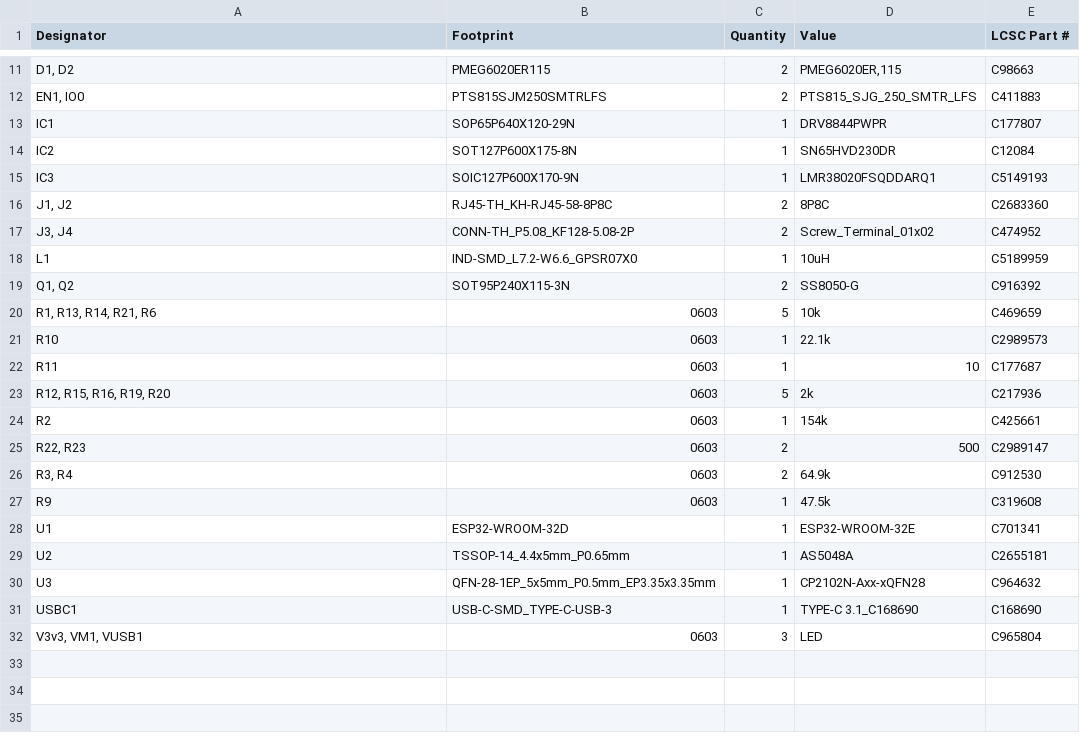
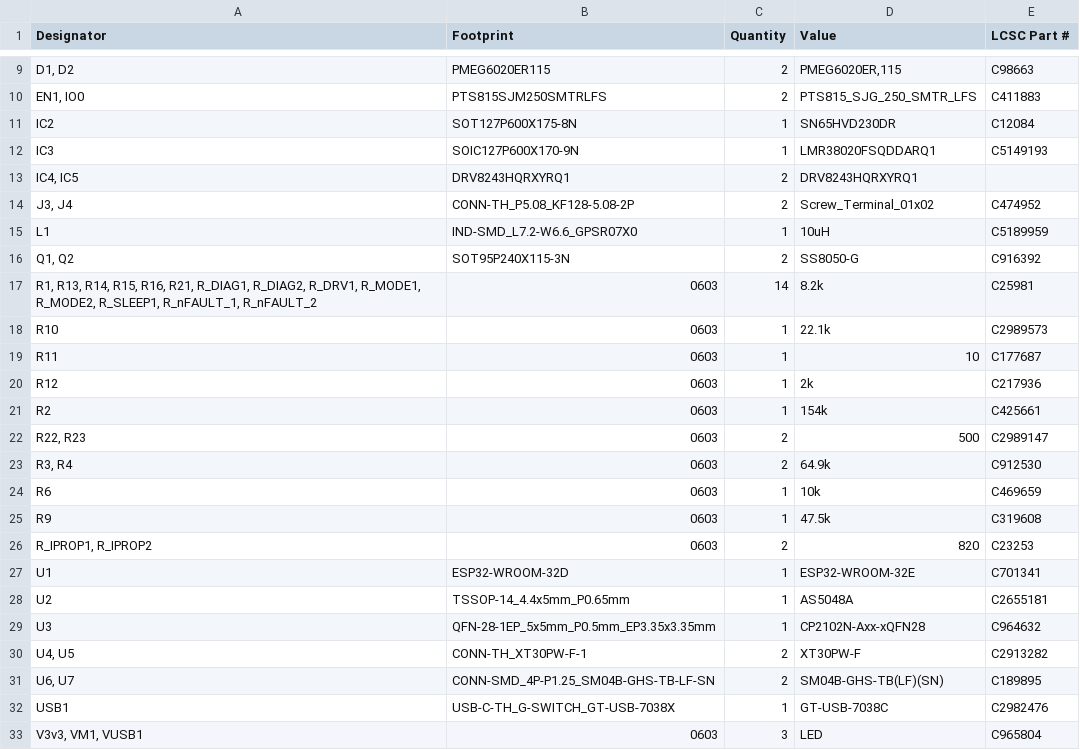
Before and after one commit to Jbruslind/IntegratedStepper, a CSV file: PCB/IntegratedStepper/production/bom.csv, drawn as a sheet; only a part is shown, gaps mark what is left out; removed rows and columns are numbered as before the commit, all else as after; the diff covers the shown part only; the diff names each change by its address in the sheet, - before the commit and + after, or states it on an @@ line.

```diff
--- a/PCB/IntegratedStepper/production/bom.csv
+++ b/PCB/IntegratedStepper/production/bom.csv
-row 13: IC1 | SOP65P640X120-29N | 1 | DRV8844PWPR | C177807
-row 16: J1, J2 | RJ45-TH_KH-RJ45-58-8P8C | 2 | 8P8C | C2683360
+row 13: IC4, IC5 | DRV8243HQRXYRQ1 | 2 | DRV8243HQRXYRQ1
-row 20: R1, R13, R14, R21, R6 | 0603 | 5 | 10k | C469659
+row 17: R1, R13, R14, R15, R16, R21, R_DIAG1, R_DIAG2, R_DRV1, R_MODE1, R_MODE2, R_SLEEP1, R_nFAULT_1, R_nFAULT_2 | 0603 | 14 | 8.2k | C25981
-A20 (Designator): R12, R15, R16, R19, R20
+A20 (Designator): R12
-C20 (Quantity): 5
+C20 (Quantity): 1
+row 24: R6 | 0603 | 1 | 10k | C469659
+row 26: R_IPROP1, R_IPROP2 | 0603 | 2 | 820 | C23253
-row 31: USBC1 | USB-C-SMD_TYPE-C-USB-3 | 1 | TYPE-C 3.1_C168690 | C168690
+row 30: U4, U5 | CONN-TH_XT30PW-F-1 | 2 | XT30PW-F | C2913282
+row 31: U6, U7 | CONN-SMD_4P-P1.25_SM04B-GHS-TB-LF-SN | 2 | SM04B-GHS-TB(LF)(SN) | C189895
+row 32: USB1 | USB-C-TH_G-SWITCH_GT-USB-7038X | 1 | GT-USB-7038C | C2982476
```
Also changed, not shown: 2 removed rows and 2 edited cells elsewhere in this file, PCB/IntegratedStepper/production/designators.csv, PCB/IntegratedStepper/production/positions.csv, 31 other files.
